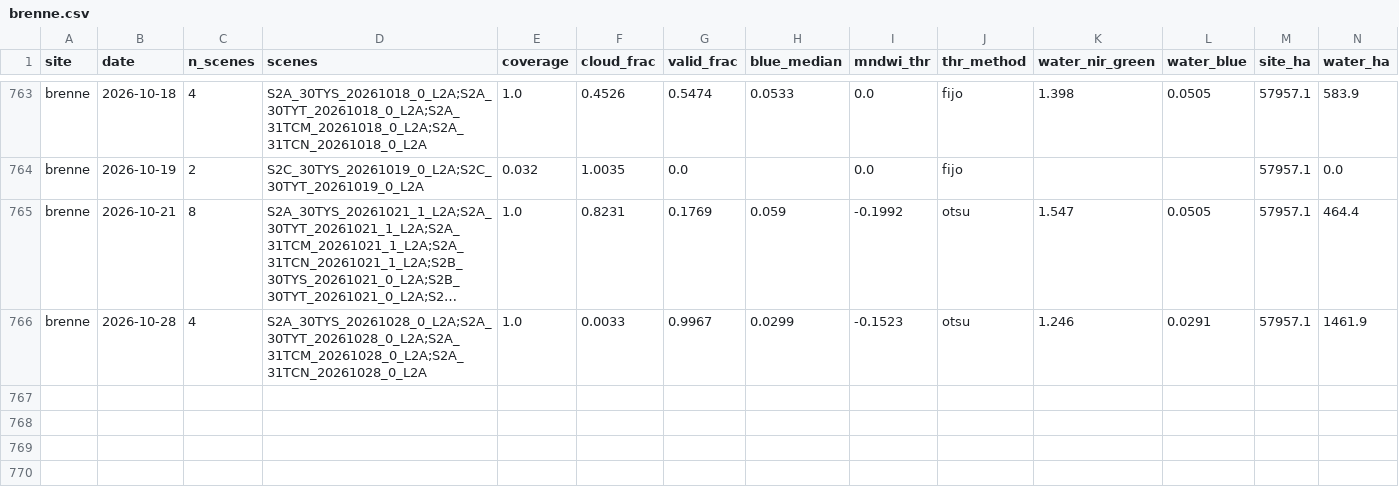
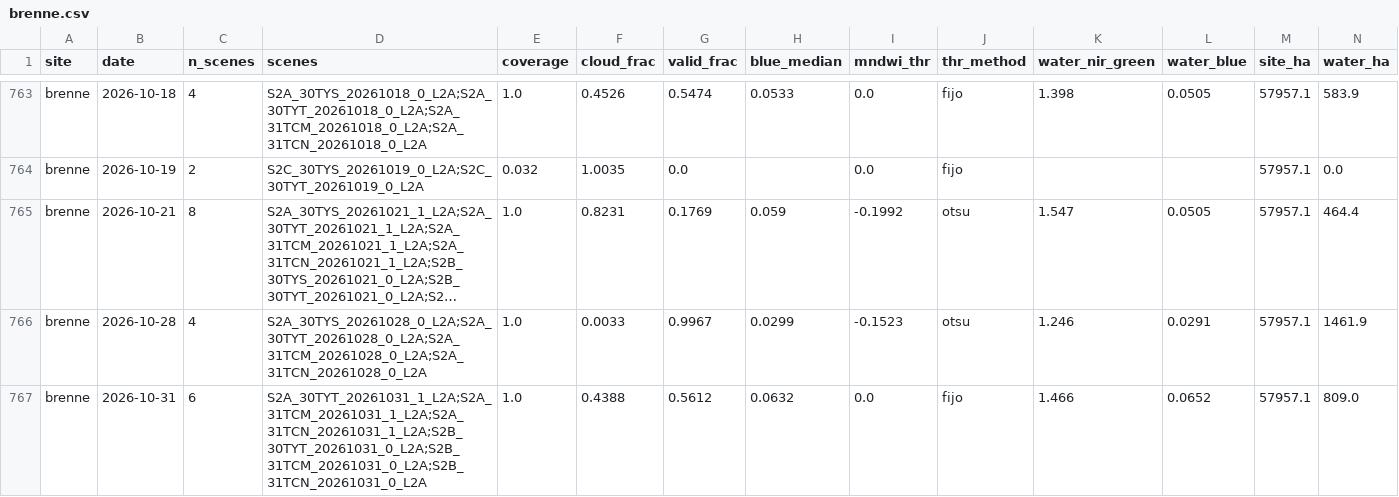
Before and after one commit to Asensio94/vigilancia-humedales, a CSV file: data/series/brenne.csv, drawn as a sheet; only a part is shown, gaps mark what is left out; long unchanged cells end in …; rows hold the shown columns only; the diff names each change by its address in the sheet, - before the commit and + after, or states it on an @@ line.

```diff
--- a/data/series/brenne.csv
+++ b/data/series/brenne.csv
+row 767: brenne | 2026-10-31 | 6 | S2A_30TYT_20261031_1_L2A;S2A_31TCM_20261031_1_L2A;S2A_31TCN_20261031_1_L2A;S2B_30TYT_20261031_0_L2A;S2B_31TCM_20261031_0_L2A;S2B_31TCN_20261031_0_L2A | 1.0 | 0.4388 | 0.5612 | 0.0632 | 0.0 | fijo | 1.466 | 0.0652 | 57957.1 | 809.0
```
Also changed, not shown: data/series/fuente-piedra.csv, data/series/gallocanta.csv, 5 other files.
